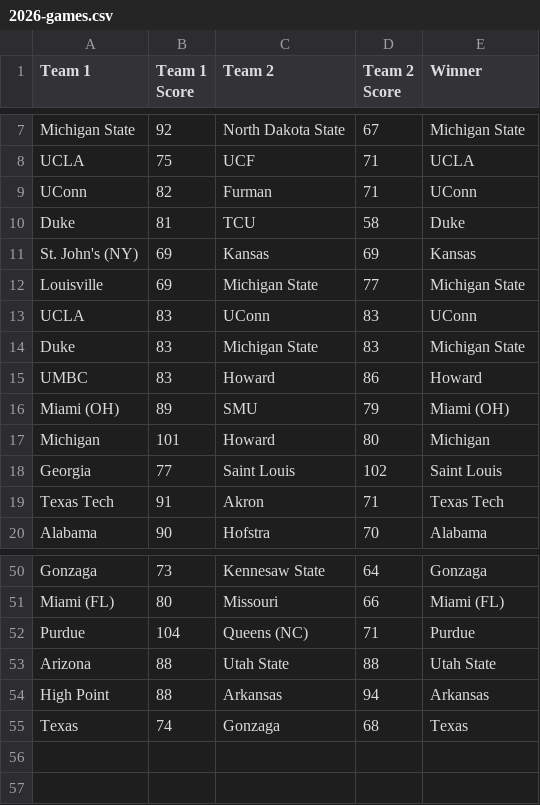
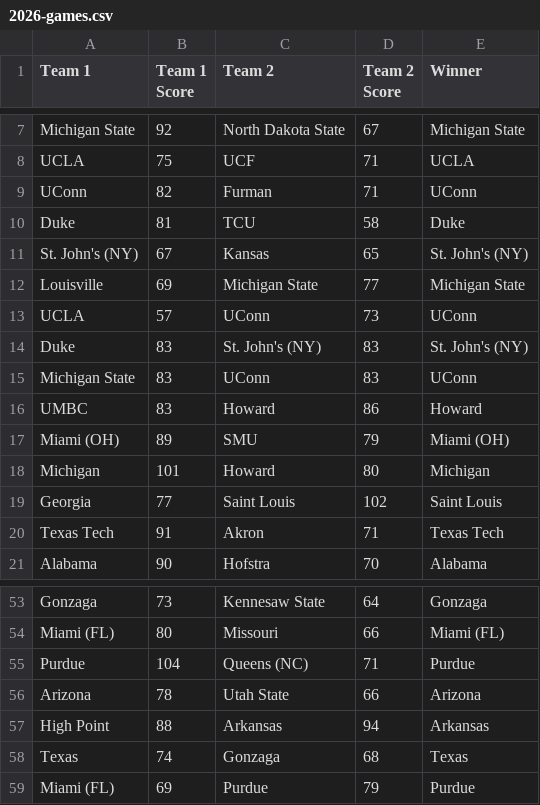
Before and after one commit to btrbet/mmnn, a CSV file: data/men/2026-games.csv, drawn as a sheet; only a part is shown, gaps mark what is left out; the diff covers the shown part only.

```diff
--- a/data/men/2026-games.csv
+++ b/data/men/2026-games.csv
@@ -10,6 +10,7 @@ UConn,82,Furman,71,UConn
 Duke,81,TCU,58,Duke
-St. John's (NY),69,Kansas,69,Kansas
+St. John's (NY),67,Kansas,65,St. John's (NY)
 Louisville,69,Michigan State,77,Michigan State
-UCLA,83,UConn,83,UConn
-Duke,83,Michigan State,83,Michigan State
+UCLA,57,UConn,73,UConn
+Duke,83,St. John's (NY),83,St. John's (NY)
+Michigan State,83,UConn,83,UConn
 UMBC,83,Howard,86,Howard
@@ -52,4 +55,5 @@ Miami (FL),80,Missouri,66,Miami (FL)
 Purdue,104,Queens (NC),71,Purdue
-Arizona,88,Utah State,88,Utah State
+Arizona,78,Utah State,66,Arizona
 High Point,88,Arkansas,94,Arkansas
 Texas,74,Gonzaga,68,Texas
+Miami (FL),69,Purdue,79,Purdue
```
Also changed, not shown: 13 added rows, 11 removed rows and 13 edited cells elsewhere in this file, data/men/2026-teams.csv, 3 other files.
